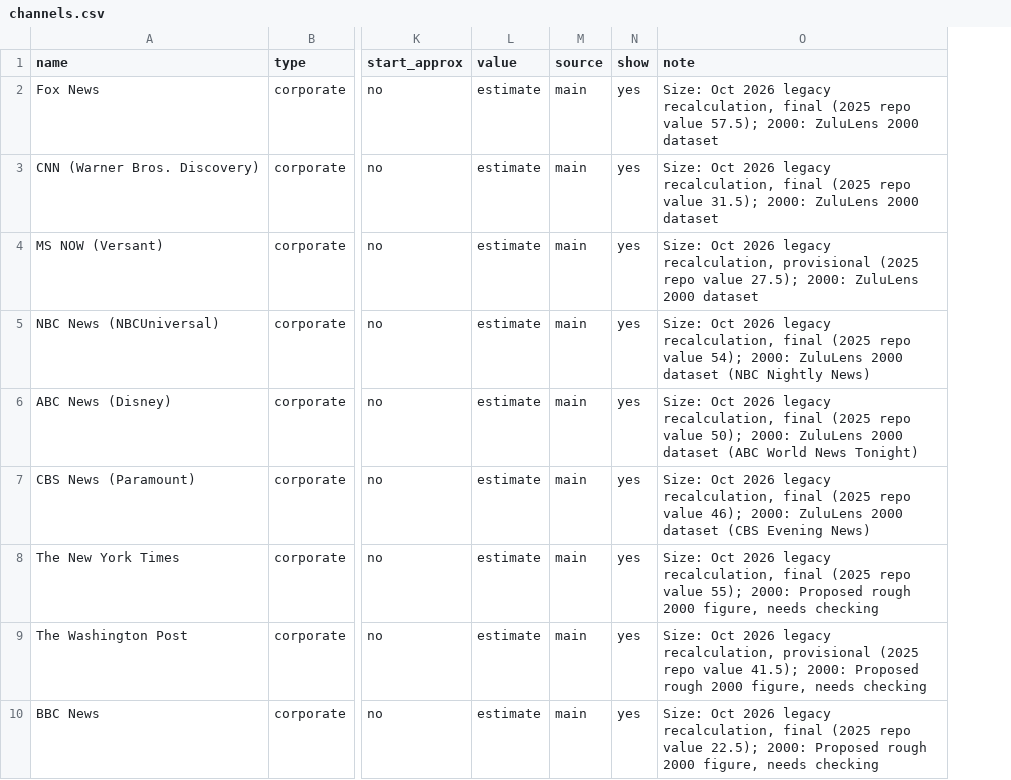
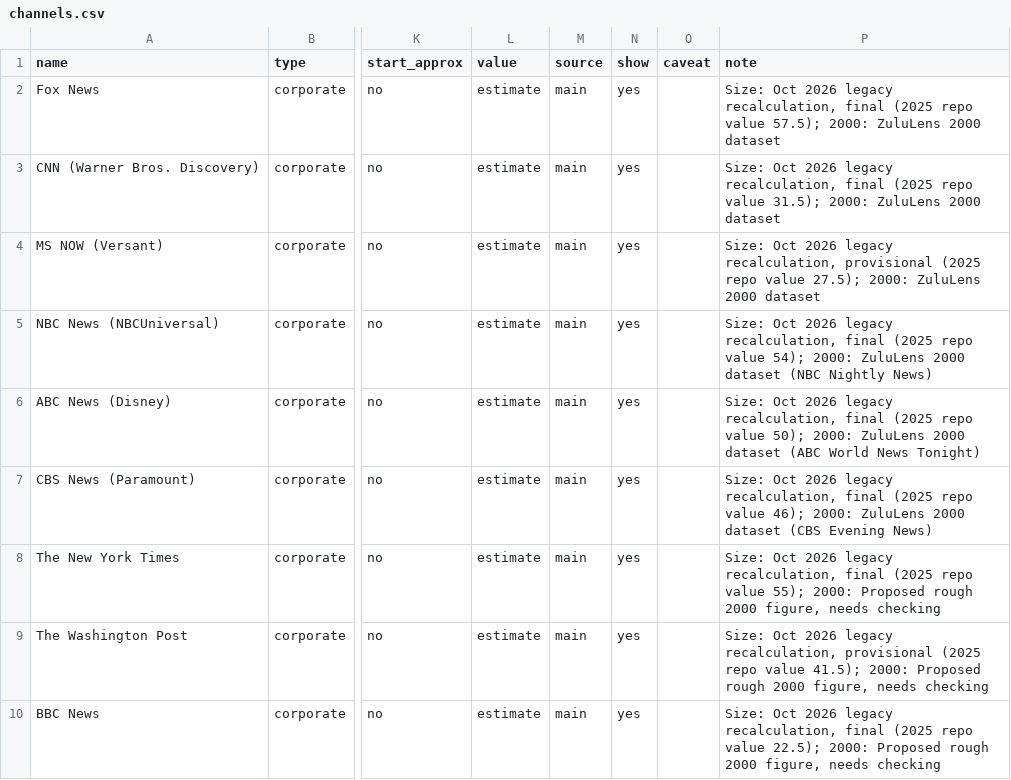
Before and after one commit to vibol-zulu/zululens-timeline, a CSV file: channels.csv, drawn as a sheet; only a part is shown, gaps mark what is left out; the diff names each change by its address in the sheet, - before the commit and + after, or states it on an @@ line.

```diff
--- a/channels.csv
+++ b/channels.csv
+column O (caveat), empty
```
Also changed, not shown: 2 other files.
